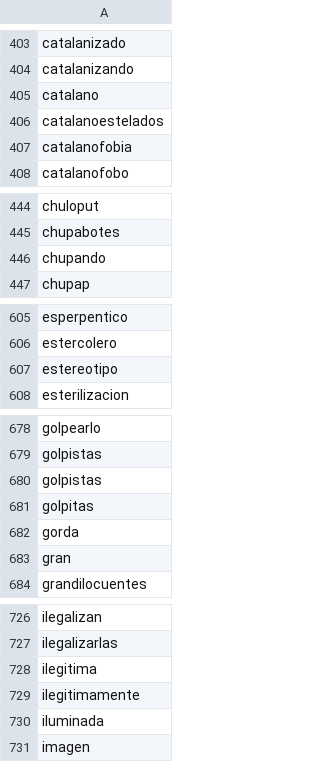
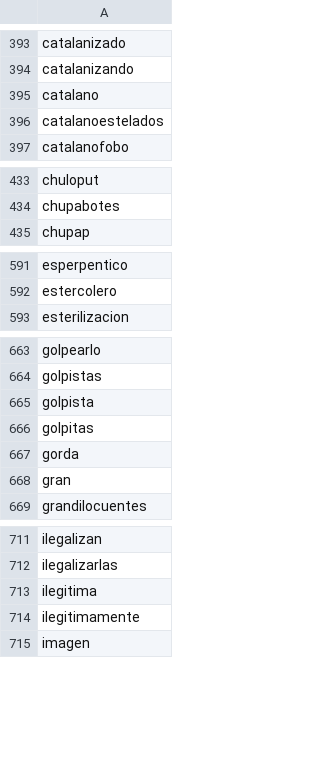
Before and after one commit to ayankilevich-cpu/reto-pipeline, a CSV file: Medios/hate_terms_clean.csv, drawn as a sheet; only a part is shown, gaps mark what is left out; the diff covers the shown part only.

```diff
--- a/Medios/hate_terms_clean.csv
+++ b/Medios/hate_terms_clean.csv
@@ -406,3 +396,2 @@ catalano
 catalanoestelados
-catalanofobia
 catalanofobo
@@ -445,3 +434,2 @@ chuloput
 chupabotes
-chupando
 chupap
@@ -606,3 +592,2 @@ esperpentico
 estercolero
-estereotipo
 esterilizacion
@@ -679,3 +664,3 @@ golpearlo
 golpistas
-golpistas
+golpista
 golpitas
@@ -729,3 +714,2 @@ ilegitima
 ilegitimamente
-iluminada
 imagen
```
Also changed, not shown: 28 removed rows elsewhere in this file.
